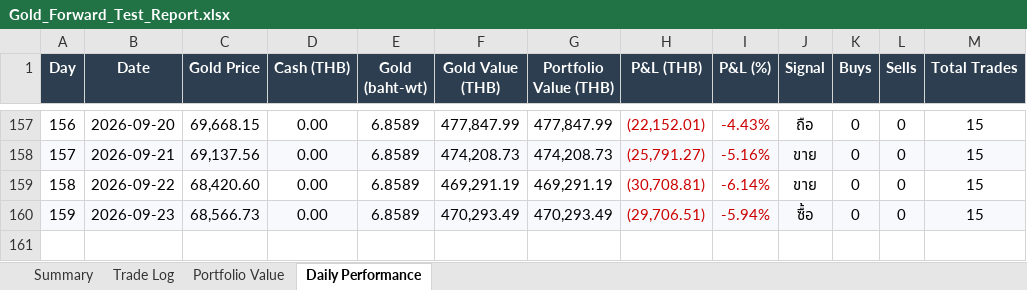
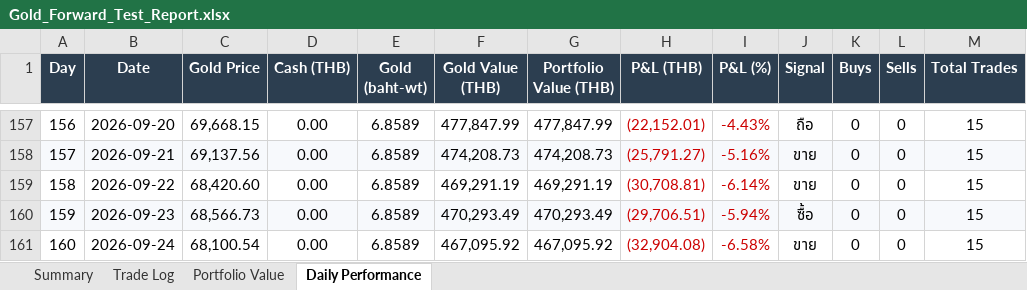
Before and after one commit to PP8825/gold-signal, an Excel workbook: Gold_Forward_Test_Report.xlsx, sheet Daily Performance, drawn as a sheet; only a part is shown, gaps mark what is left out; values as stored, in another font and other column widths than the file's, no borders; charts and pictures not drawn; the diff names each change by its address in the sheet, - before the commit and + after, or states it on an @@ line.

```diff
--- a/Gold_Forward_Test_Report.xlsx (sheet Daily Performance)
+++ b/Gold_Forward_Test_Report.xlsx (sheet Daily Performance)
+row 161: 160 | 2026-09-24 | 68,100.54 | 0.00 | 6.8589 | 467,095.92 | 467,095.92 | (32,904.08) | -6.58% | ขาย | 0 | 0 | 15
```
Also changed, not shown: charts or pictures, 2 other files.
